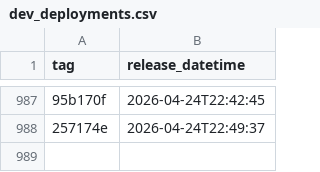
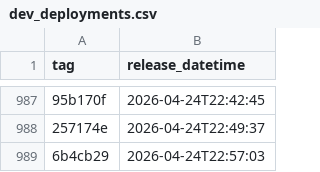
Before and after one commit to NHSDigital/eps-aws-dashboards, a CSV file: _data/dev_deployments.csv, drawn as a sheet; only a part is shown, gaps mark what is left out; the diff names each change by its address in the sheet, - before the commit and + after, or states it on an @@ line.

```diff
--- a/_data/dev_deployments.csv
+++ b/_data/dev_deployments.csv
+row 989: 6b4cb29 | 2026-04-24T22:57:03
```
Also changed, not shown: 1 other file.
